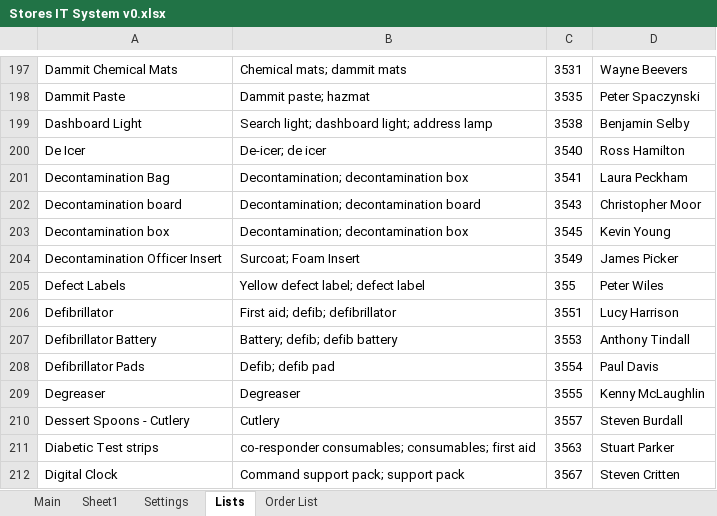
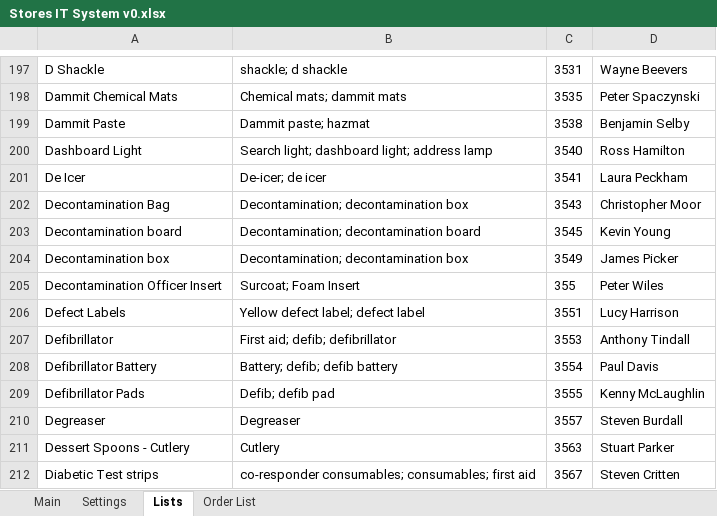
Before and after one commit to jules008/StoresOrderingSystem, an Excel workbook: Stores IT System v0.xlsx, sheet Lists, drawn as a sheet; only a part is shown, gaps mark what is left out; values as stored, in another font and other column widths than the file's, no borders; the diff covers the shown part only; the diff names each change by its address in the sheet, - before the commit and + after, or states it on an @@ line.

```diff
--- a/Stores IT System v0.xlsx (sheet Lists)
+++ b/Stores IT System v0.xlsx (sheet Lists)
-sheet tab: Sheet1
-A197: Dammit Chemical Mats
+A197: D Shackle
-B197: Chemical mats; dammit mats
+B197: shackle; d shackle
-A198: Dammit Paste
+A198: Dammit Chemical Mats
-B198: Dammit paste; hazmat
+B198: Chemical mats; dammit mats
-A199: Dashboard Light
+A199: Dammit Paste
-B199: Search light; dashboard light; address lamp
+B199: Dammit paste; hazmat
-A200: De Icer
+A200: Dashboard Light
-B200: De-icer; de icer
+B200: Search light; dashboard light; address lamp
-A201: Decontamination Bag
+A201: De Icer
-B201: Decontamination; decontamination box
+B201: De-icer; de icer
-A202: Decontamination board
+A202: Decontamination Bag
-B202: Decontamination; decontamination board
+B202: Decontamination; decontamination box
-A203: Decontamination box
+A203: Decontamination board
-B203: Decontamination; decontamination box
+B203: Decontamination; decontamination board
-A204: Decontamination Officer Insert
+A204: Decontamination box
-B204: Surcoat; Foam Insert
+B204: Decontamination; decontamination box
-A205: Defect Labels
+A205: Decontamination Officer Insert
-B205: Yellow defect label; defect label
+B205: Surcoat; Foam Insert
-A206: Defibrillator
+A206: Defect Labels
-B206: First aid; defib; defibrillator
+B206: Yellow defect label; defect label
-A207: Defibrillator Battery
+A207: Defibrillator
-B207: Battery; defib; defib battery
+B207: First aid; defib; defibrillator
-A208: Defibrillator Pads
+A208: Defibrillator Battery
-B208: Defib; defib pad
+B208: Battery; defib; defib battery
-A209: Degreaser
+A209: Defibrillator Pads
-B209: Degreaser
+B209: Defib; defib pad
-A210: Dessert Spoons - Cutlery
+A210: Degreaser
-B210: Cutlery
+B210: Degreaser
-A211: Diabetic Test strips
+A211: Dessert Spoons - Cutlery
-B211: co-responder consumables; consumables; first aid
+B211: Cutlery
-A212: Digital Clock
+A212: Diabetic Test strips
-B212: Command support pack; support pack
+B212: co-responder consumables; consumables; first aid
```
Also changed, not shown: 5 added rows, 2 removed rows and 941 edited cells elsewhere in this sheet, sheet Settings, charts or pictures, 2 other files.
